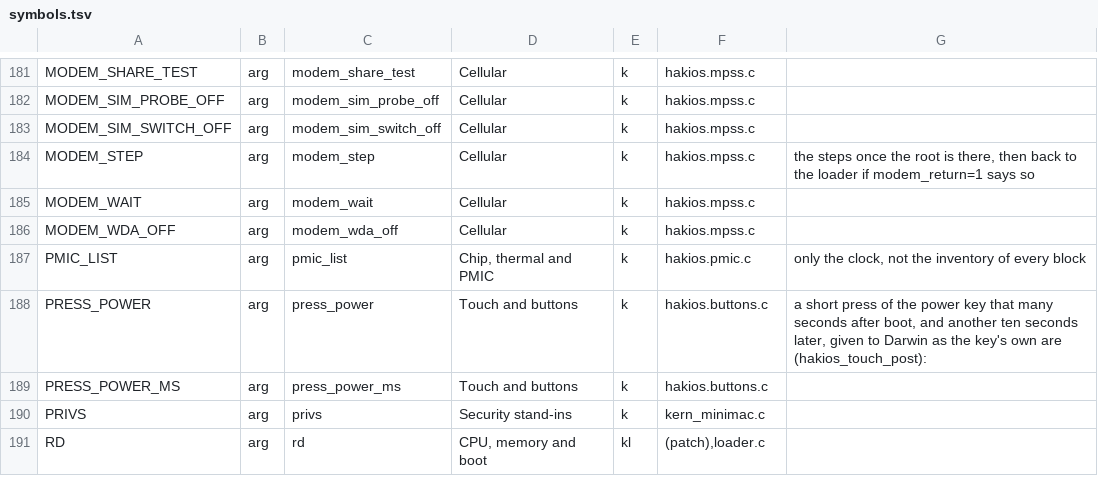
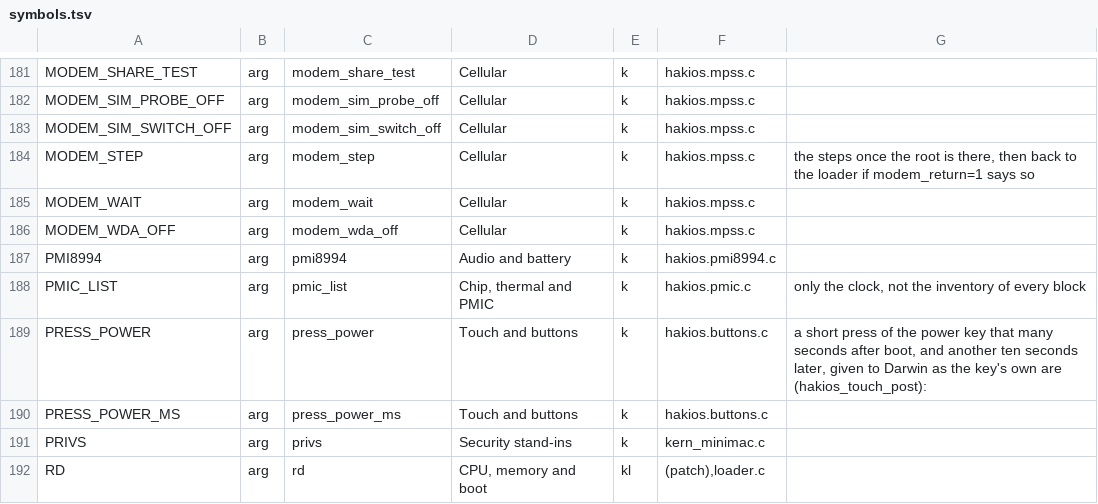
Before and after one commit to ramonburf/hakios-xnu-kernel, a TSV file: configs/symbols.tsv, drawn as a sheet; only a part is shown, gaps mark what is left out.

```diff
--- a/configs/symbols.tsv
+++ b/configs/symbols.tsv
@@ -186,2 +186,3 @@ MODEM_WAIT	arg	modem_wait	Cellular	k	hakios.mpss.c
 MODEM_WDA_OFF	arg	modem_wda_off	Cellular	k	hakios.mpss.c	
+PMI8994	arg	pmi8994	Audio and battery	k	hakios.pmi8994.c	
 PMIC_LIST	arg	pmic_list	Chip, thermal and PMIC	k	hakios.pmic.c	only the clock, not the inventory of every block
```
Also changed, not shown: 10 other files.
